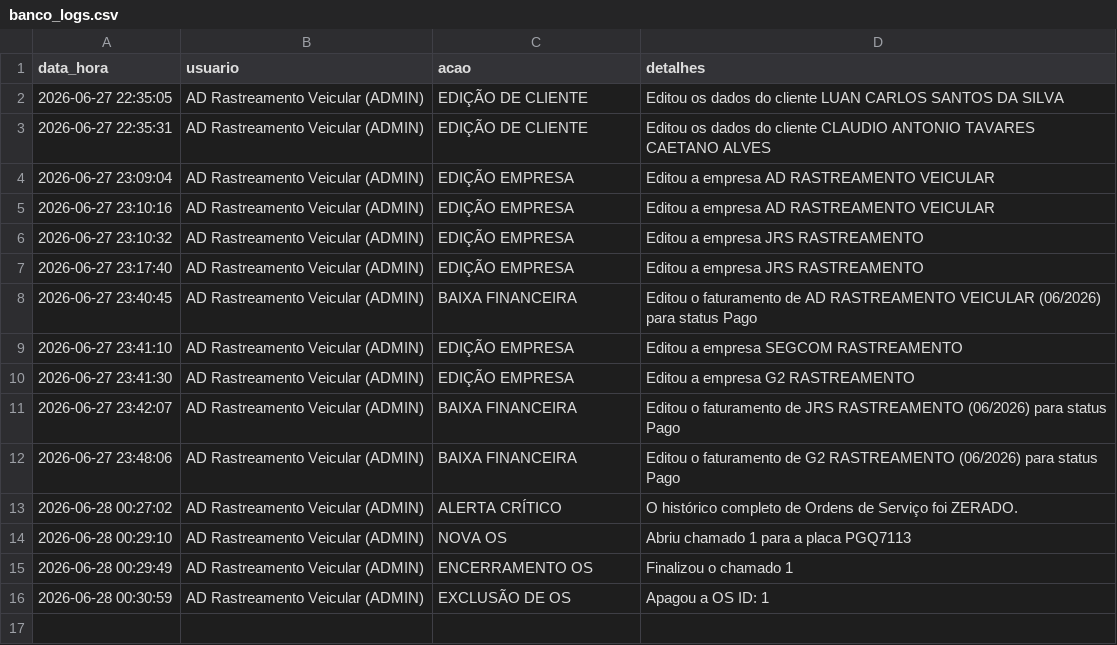
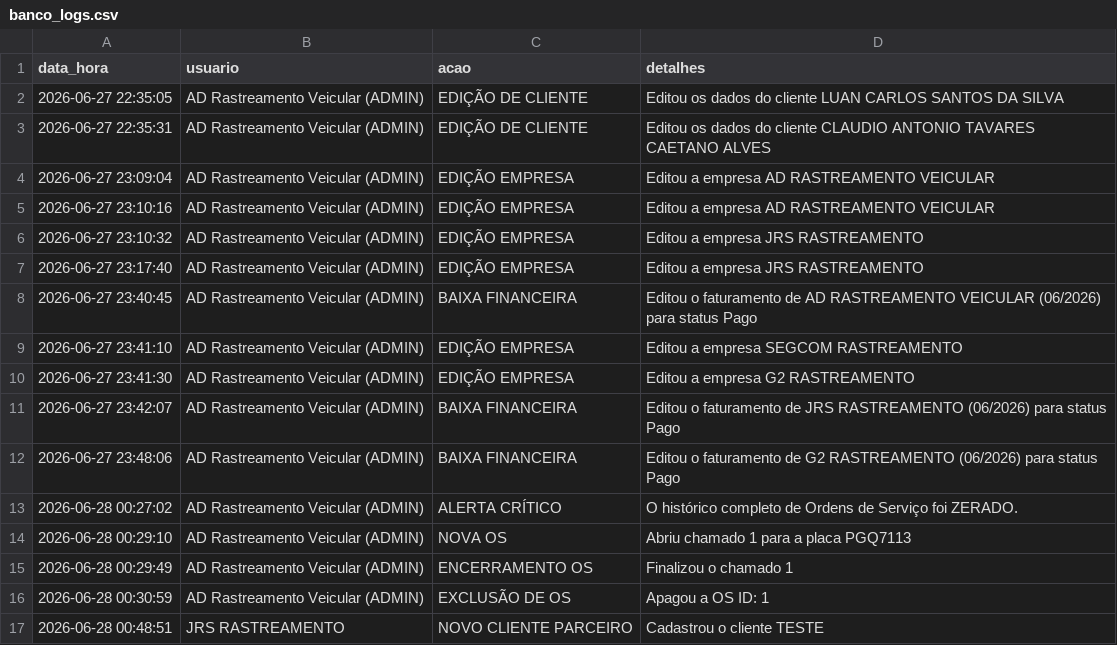
Before and after one commit to adrastreamentos/ad-central, a CSV file: AD_Assistencia/banco_logs.csv, drawn as a sheet; the diff names each change by its address in the sheet, - before the commit and + after, or states it on an @@ line.

Commit message:
🔥 Auto-salvamento: AD_Assistencia/banco_logs.csv

```diff
--- a/AD_Assistencia/banco_logs.csv
+++ b/AD_Assistencia/banco_logs.csv
+row 17: 2026-06-28 00:48:51 | JRS RASTREAMENTO | NOVO CLIENTE PARCEIRO | Cadastrou o cliente TESTE
```
